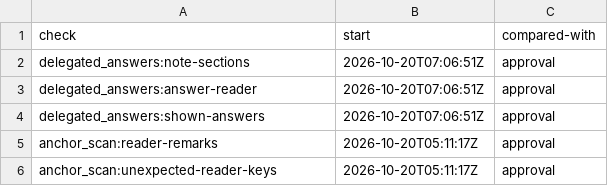
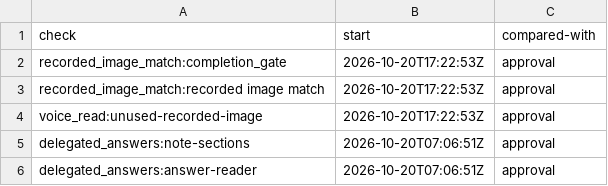
Before and after one commit to mshamblin5150-code/clinical-skills, a TSV file: reference/completion-check-starts.tsv, drawn as a sheet; only a part is shown; the shorter side is filled out with more unchanged rows.

Commit message:
Compose recorded image matching with coursework voice gates
Part of #1793

```diff
--- a/reference/completion-check-starts.tsv
+++ b/reference/completion-check-starts.tsv
@@ -1,2 +1,5 @@
 check	start	compared-with
+recorded_image_match:completion_gate	2026-10-20T17:22:53Z	approval
+recorded_image_match:recorded image match	2026-10-20T17:22:53Z	approval
+voice_read:unused-recorded-image	2026-10-20T17:22:53Z	approval
 delegated_answers:note-sections	2026-10-20T07:06:51Z	approval
```
Also changed, not shown: 5 other files.
